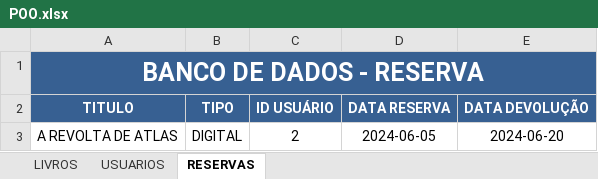
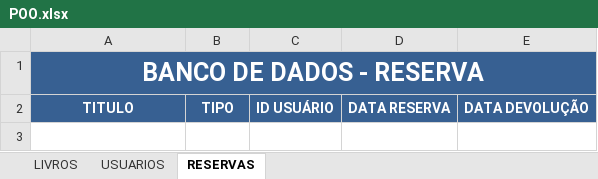
Before and after one commit to DigaoInformatica/POO, an Excel workbook: POO/POO.xlsx, sheet RESERVAS, drawn as a sheet; values as stored, in another font and other column widths than the file's, no borders; the diff names each change by its address in the sheet, - before the commit and + after, or states it on an @@ line.

```diff
--- a/POO/POO.xlsx (sheet RESERVAS)
+++ b/POO/POO.xlsx (sheet RESERVAS)
-row 3: A REVOLTA DE ATLAS | DIGITAL | 2 | 2024-06-05 | 2024-06-20
```
Also changed, not shown: sheet LIVROS, sheet USUARIOS, 3 other files.
